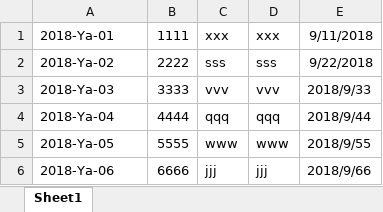
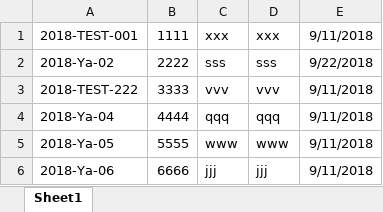
Before and after one commit to minibill11/DongLiBoy, an Excel workbook: 细节优化-不定期更新/SMT看板/测试数据.xlsx, sheet Sheet1, drawn as a sheet; values as stored, in another font and other column widths than the file's, no borders; the diff names each change by its address in the sheet, - before the commit and + after, or states it on an @@ line.

```diff
--- a/细节优化-不定期更新/SMT看板/测试数据.xlsx (sheet Sheet1)
+++ b/细节优化-不定期更新/SMT看板/测试数据.xlsx (sheet Sheet1)
-A1: 2018-Ya-01
+A1: 2018-TEST-001
-A3: 2018-Ya-03
+A3: 2018-TEST-222
-E3: 2018/9/33
+E3: 9/11/2018
-E4: 2018/9/44
+E4: 9/11/2018
-E5: 2018/9/55
+E5: 9/11/2018
-E6: 2018/9/66
+E6: 9/11/2018
```
Also changed, not shown: 4 other files.
